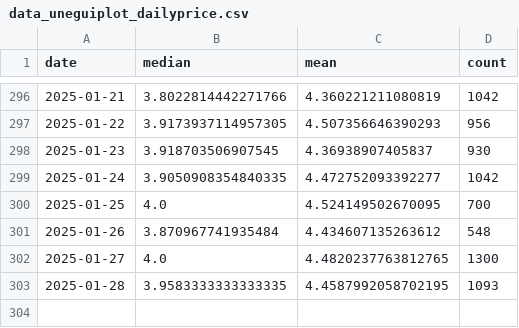
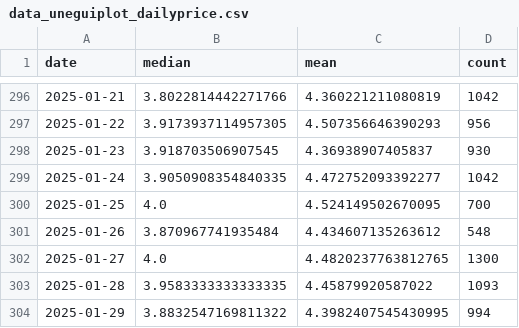
Before and after one commit to Sugarkhuu/barilga, a CSV file: data/data_uneguiplot_dailyprice.csv, drawn as a sheet; only a part is shown, gaps mark what is left out.

Commit message:
daily up.

```diff
--- a/data/data_uneguiplot_dailyprice.csv
+++ b/data/data_uneguiplot_dailyprice.csv
@@ -302,2 +302,3 @@
 2025-01-27,4.0,4.4820237763812765,1300
-2025-01-28,3.9583333333333335,4.4587992058702195,1093
+2025-01-28,3.9583333333333335,4.45879920587022,1093
+2025-01-29,3.8832547169811322,4.3982407545430995,994
```
